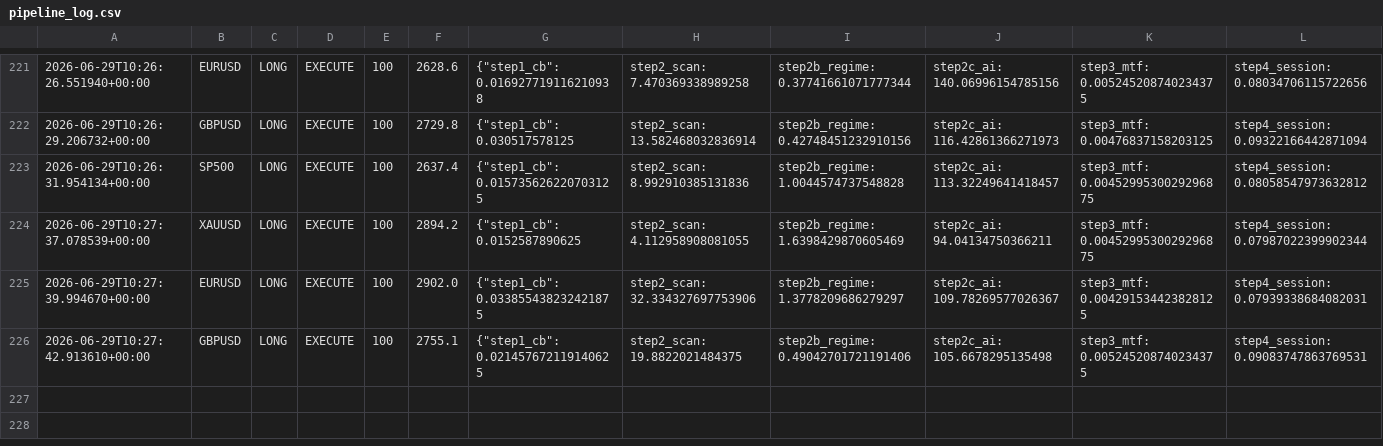
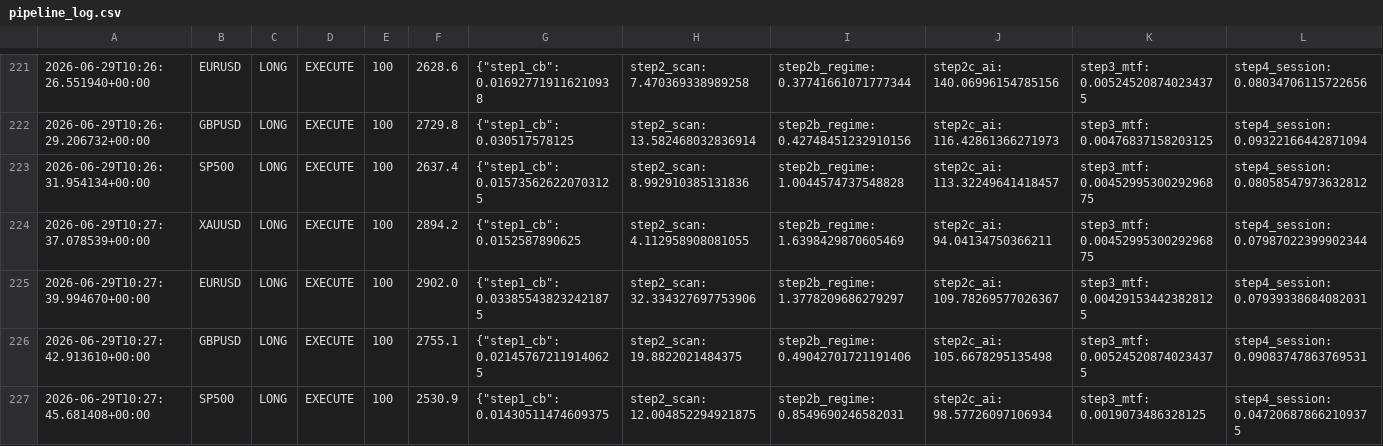
Before and after one commit to Ajay-NooB143/exchange_gateway, a CSV file: logs/pipeline_log.csv, drawn as a sheet; only a part is shown, gaps mark what is left out; rows hold the shown columns only; the diff names each change by its address in the sheet, - before the commit and + after, or states it on an @@ line.

```diff
--- a/logs/pipeline_log.csv
+++ b/logs/pipeline_log.csv
+row 227: 2026-06-29T10:27:45.681408+00:00 | SP500 | LONG | EXECUTE | 100 | 2530.9 | {"step1_cb": 0.01430511474609375 | step2_scan: 12.004852294921875 | step2b_regime: 0.8549690246582031 | step2c_ai: 98.57726097106934 | step3_mtf: 0.0019073486328125 | step4_session: 0.047206878662109375
```
Also changed, not shown: logs/signals_XAUUSD.csv, 5 other files.
